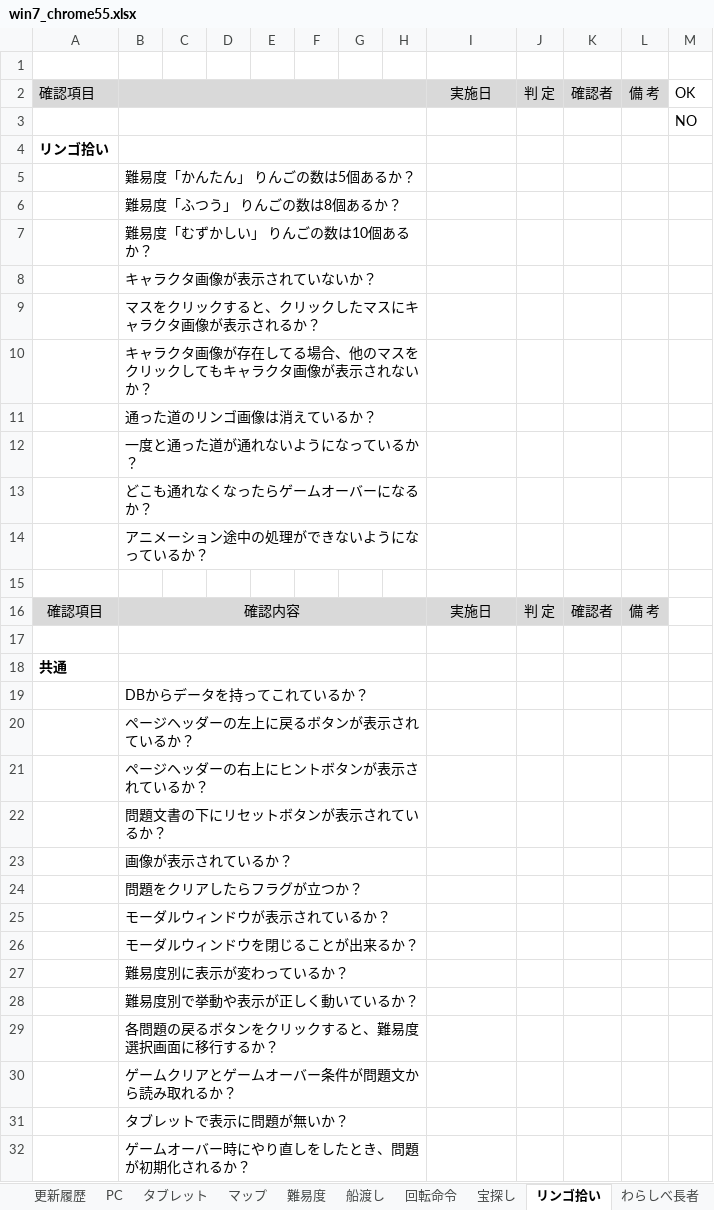
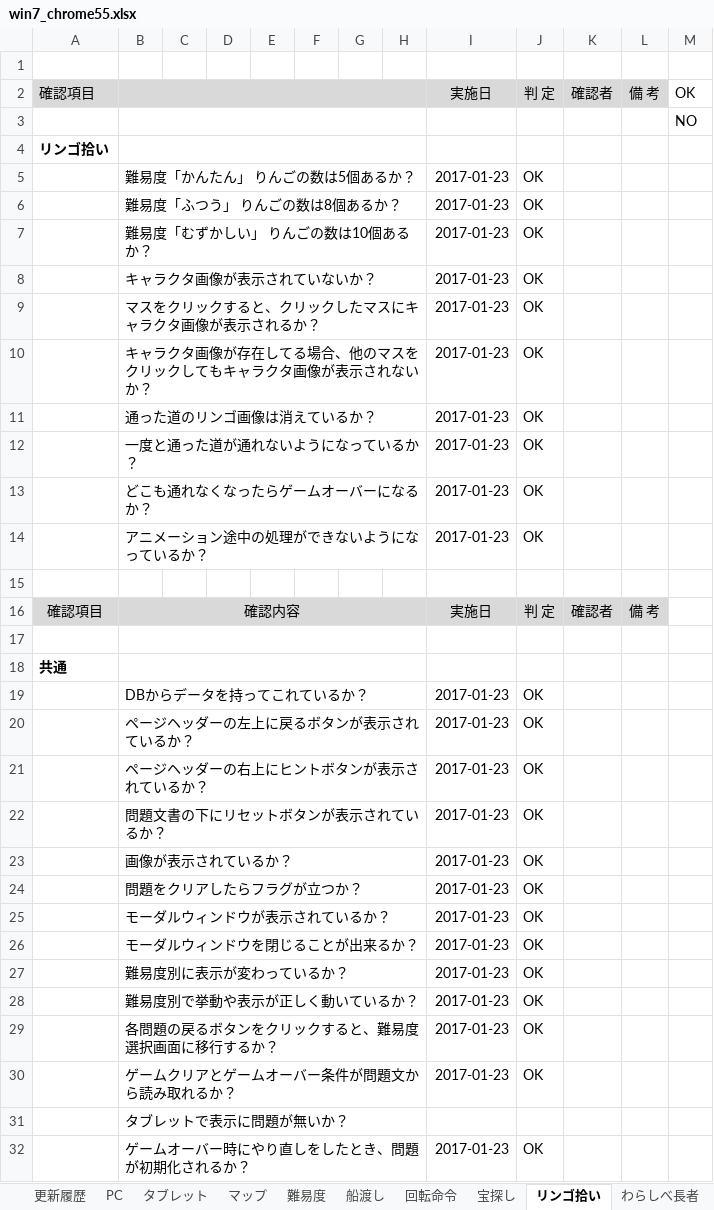
Before and after one commit to is21-28year/logicalgames, an Excel workbook: docment/テスト項目関連/win7_chrome55.xlsx, sheet リンゴ拾い, drawn as a sheet; only a part is shown; values as stored, in another font and other column widths than the file's, no borders; the diff covers the shown part only; the diff names each change by its address in the sheet, - before the commit and + after, or states it on an @@ line.

```diff
--- a/docment/テスト項目関連/win7_chrome55.xlsx (sheet リンゴ拾い)
+++ b/docment/テスト項目関連/win7_chrome55.xlsx (sheet リンゴ拾い)
-I5:I14: (empty)
+I5:I14: 2017-01-23
-J5:J14: (empty)
+J5:J14: OK
-I19:I30: (empty)
+I19:I30: 2017-01-23
-J19:J30: (empty)
+J19:J30: OK
-I32: (empty)
+I32: 2017-01-23
-J32: (empty)
+J32: OK
```
Also changed, not shown: 18 edited cells elsewhere in this sheet, sheet 海賊ゲーム, sheet わらしべ長者, sheet 宝探し, sheet 難易度, sheet マップ, sheet 更新履歴.
